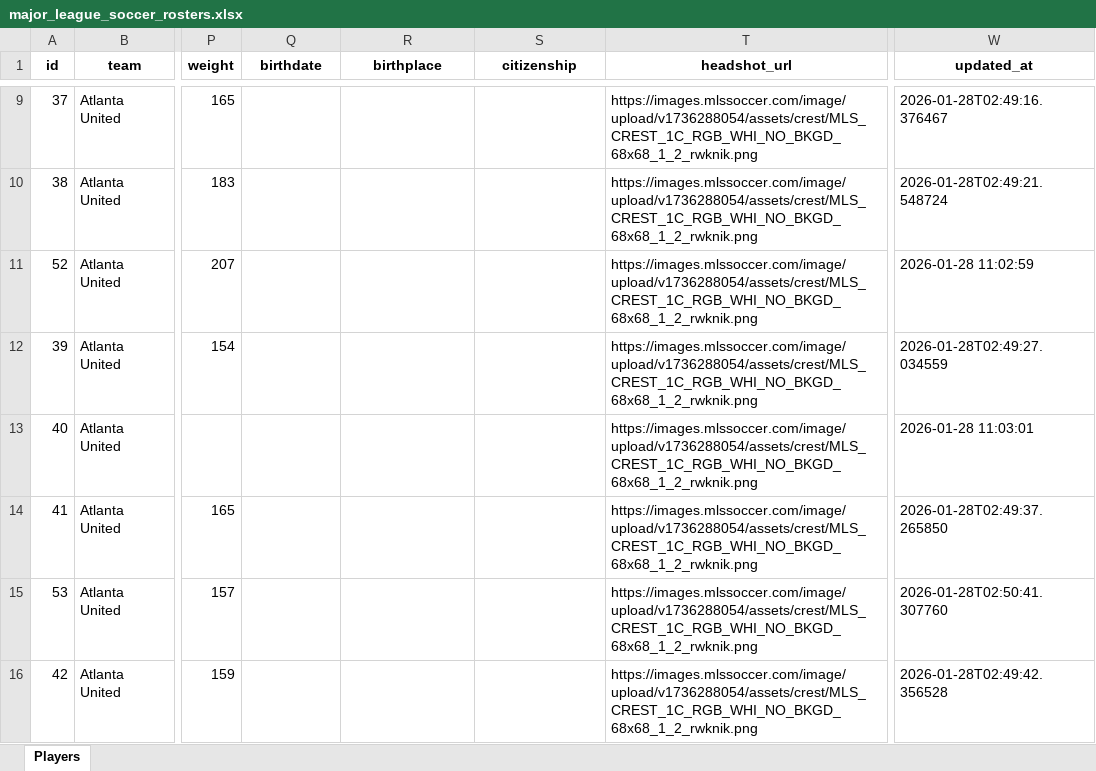
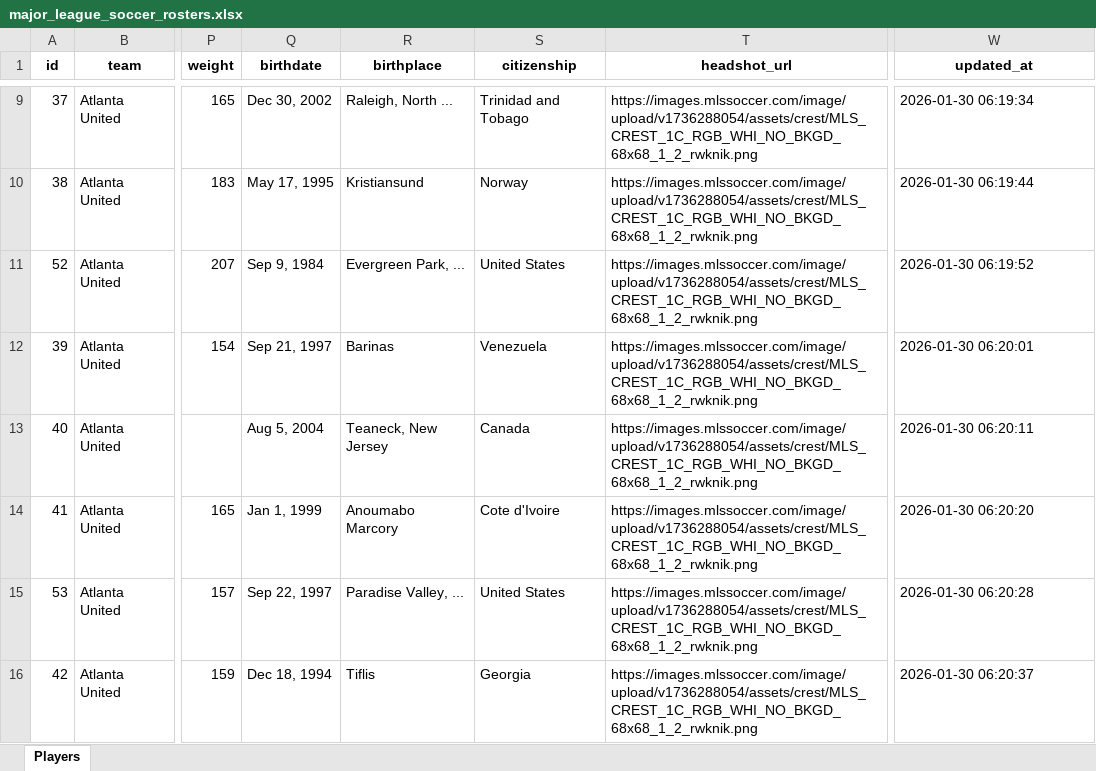
Before and after one commit to benashkar/mls-player-scraper, an Excel workbook: output/major_league_soccer_rosters.xlsx, sheet Players, drawn as a sheet; only a part is shown, gaps mark what is left out; values as stored, in another font and other column widths than the file's, no borders; the diff covers the shown part only; the diff names each change by its address in the sheet, - before the commit and + after, or states it on an @@ line.

```diff
--- a/output/major_league_soccer_rosters.xlsx (sheet Players)
+++ b/output/major_league_soccer_rosters.xlsx (sheet Players)
-Q9 (birthdate): (empty)
+Q9 (birthdate): Dec 30, 2002
-R9 (birthplace): (empty)
+R9 (birthplace): Raleigh, North ...
-S9 (citizenship): (empty)
+S9 (citizenship): Trinidad and Tobago
-W9 (updated_at): 2026-01-28T02:49:16.376467
+W9 (updated_at): 2026-01-30 06:19:34
-Q10 (birthdate): (empty)
+Q10 (birthdate): May 17, 1995
-R10 (birthplace): (empty)
+R10 (birthplace): Kristiansund
-S10 (citizenship): (empty)
+S10 (citizenship): Norway
-W10 (updated_at): 2026-01-28T02:49:21.548724
+W10 (updated_at): 2026-01-30 06:19:44
-Q11 (birthdate): (empty)
+Q11 (birthdate): Sep 9, 1984
-R11 (birthplace): (empty)
+R11 (birthplace): Evergreen Park, ...
-S11 (citizenship): (empty)
+S11 (citizenship): United States
-W11 (updated_at): 2026-01-28 11:02:59
+W11 (updated_at): 2026-01-30 06:19:52
-Q12 (birthdate): (empty)
+Q12 (birthdate): Sep 21, 1997
-R12 (birthplace): (empty)
+R12 (birthplace): Barinas
-S12 (citizenship): (empty)
+S12 (citizenship): Venezuela
-W12 (updated_at): 2026-01-28T02:49:27.034559
+W12 (updated_at): 2026-01-30 06:20:01
-Q13 (birthdate): (empty)
+Q13 (birthdate): Aug 5, 2004
-R13 (birthplace): (empty)
+R13 (birthplace): Teaneck, New Jersey
-S13 (citizenship): (empty)
+S13 (citizenship): Canada
-W13 (updated_at): 2026-01-28 11:03:01
+W13 (updated_at): 2026-01-30 06:20:11
-Q14 (birthdate): (empty)
+Q14 (birthdate): Jan 1, 1999
-R14 (birthplace): (empty)
+R14 (birthplace): Anoumabo Marcory
-S14 (citizenship): (empty)
+S14 (citizenship): Cote d'Ivoire
-W14 (updated_at): 2026-01-28T02:49:37.265850
+W14 (updated_at): 2026-01-30 06:20:20
-Q15 (birthdate): (empty)
+Q15 (birthdate): Sep 22, 1997
-R15 (birthplace): (empty)
+R15 (birthplace): Paradise Valley, ...
-S15 (citizenship): (empty)
+S15 (citizenship): United States
-W15 (updated_at): 2026-01-28T02:50:41.307760
+W15 (updated_at): 2026-01-30 06:20:28
-Q16 (birthdate): (empty)
+Q16 (birthdate): Dec 18, 1994
-R16 (birthplace): (empty)
+R16 (birthplace): Tiflis
-S16 (citizenship): (empty)
+S16 (citizenship): Georgia
-W16 (updated_at): 2026-01-28T02:49:42.356528
+W16 (updated_at): 2026-01-30 06:20:37
```
Also changed, not shown: 842 edited cells elsewhere in this sheet, output/major_league_soccer_schedules.xlsx, 2 other files.
